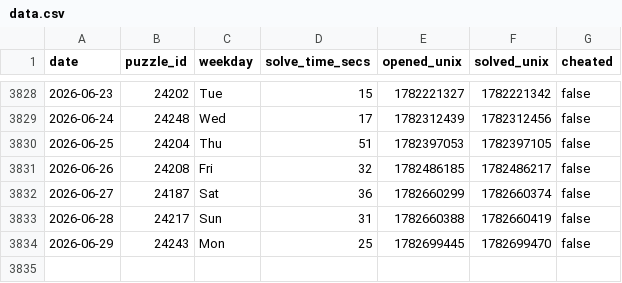
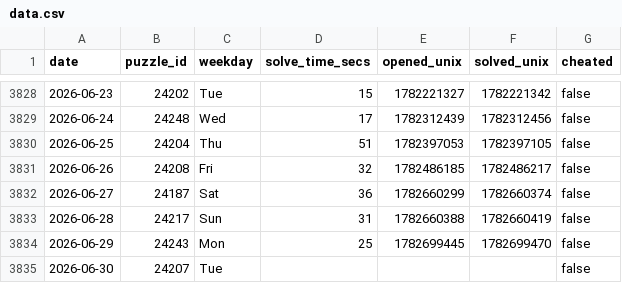
Before and after one commit to samleitermann/NYTMiniScraper, a CSV file: data.csv, drawn as a sheet; only a part is shown, gaps mark what is left out.

```diff
--- a/data.csv
+++ b/data.csv
@@ -3834 +3834,2 @@ date,puzzle_id,weekday,solve_time_secs,opened_unix,solved_unix,cheated
 2026-06-29,24243,Mon,25,1782699445,1782699470,false
+2026-06-30,24207,Tue,,,,false
```
Also changed, not shown: 2 other files.
